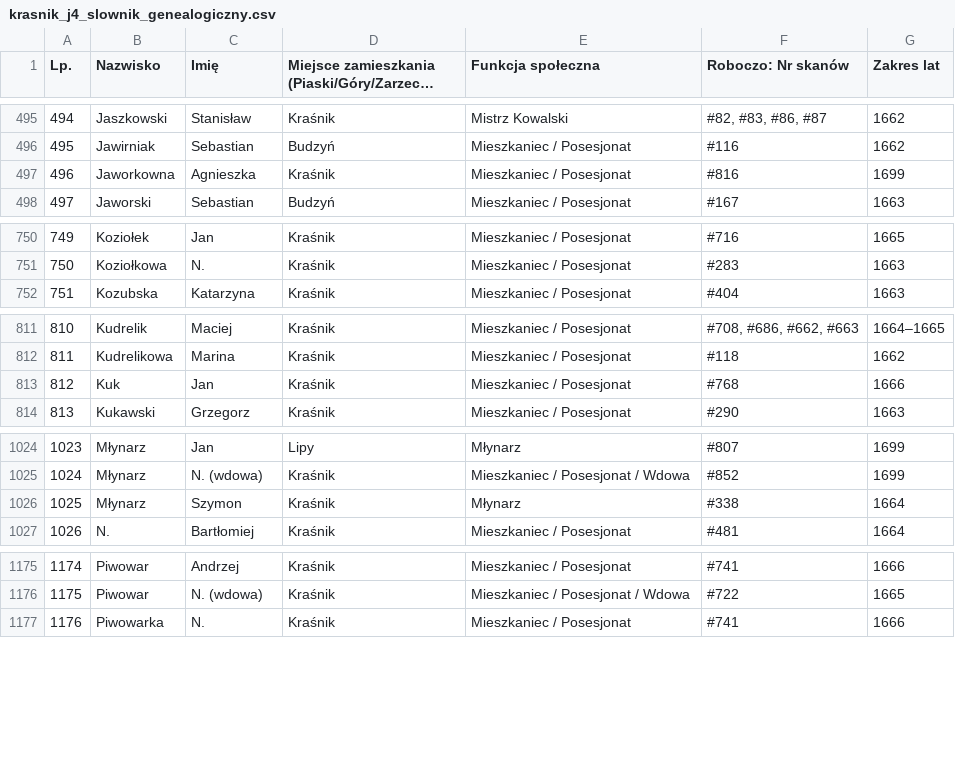
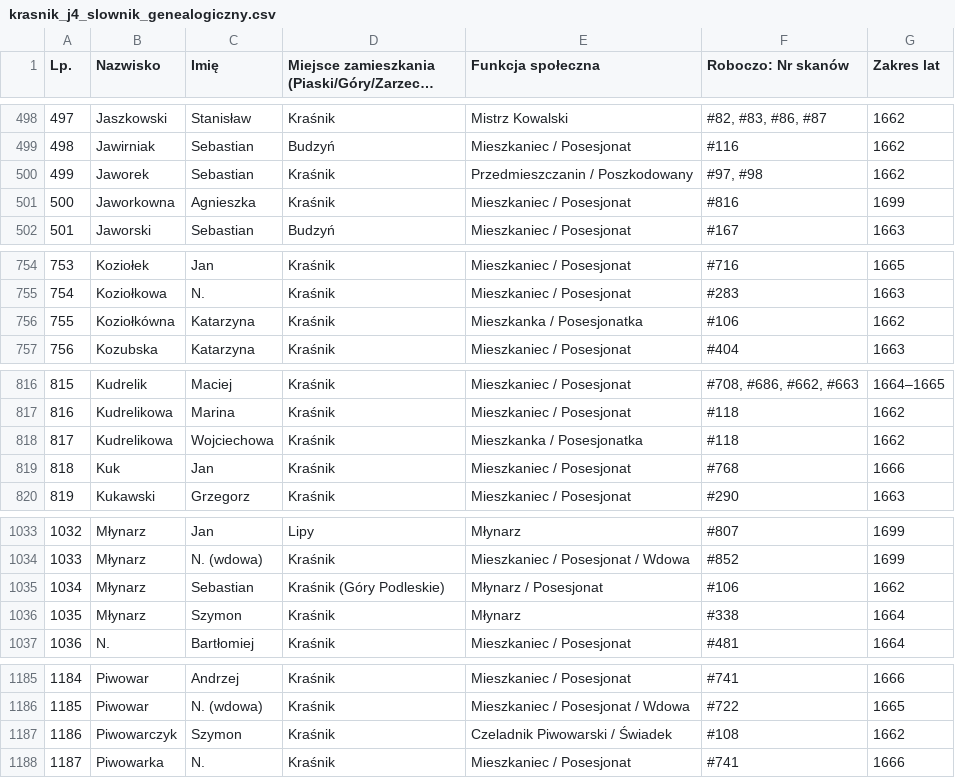
Before and after one commit to Uriel9191/Gen, a CSV file: krasnik_j4_slownik_genealogiczny.csv, drawn as a sheet; only a part is shown, gaps mark what is left out; long unchanged cells end in …; the diff covers the shown part only; the diff names each change by its address in the sheet, - before the commit and + after, or states it on an @@ line.

```diff
--- a/krasnik_j4_slownik_genealogiczny.csv
+++ b/krasnik_j4_slownik_genealogiczny.csv
@@ column A (Lp.) renumbered from row 160 down @@
+row 500: 499 | Jaworek | Sebastian | Kraśnik | Przedmieszczanin / Poszkodowany | #97, #98 | 1662
+row 756: 755 | Koziołkówna | Katarzyna | Kraśnik | Mieszkanka / Posesjonatka | #106 | 1662
+row 818: 817 | Kudrelikowa | Wojciechowa | Kraśnik | Mieszkanka / Posesjonatka | #118 | 1662
+row 1035: 1034 | Młynarz | Sebastian | Kraśnik (Góry Podleskie) | Młynarz / Posesjonat | #106 | 1662
+row 1187: 1186 | Piwowarczyk | Szymon | Kraśnik | Czeladnik Piwowarski / Świadek | #108 | 1662
```
Also changed, not shown: 9 added rows and 34 edited cells elsewhere in this file, 2 other files.
